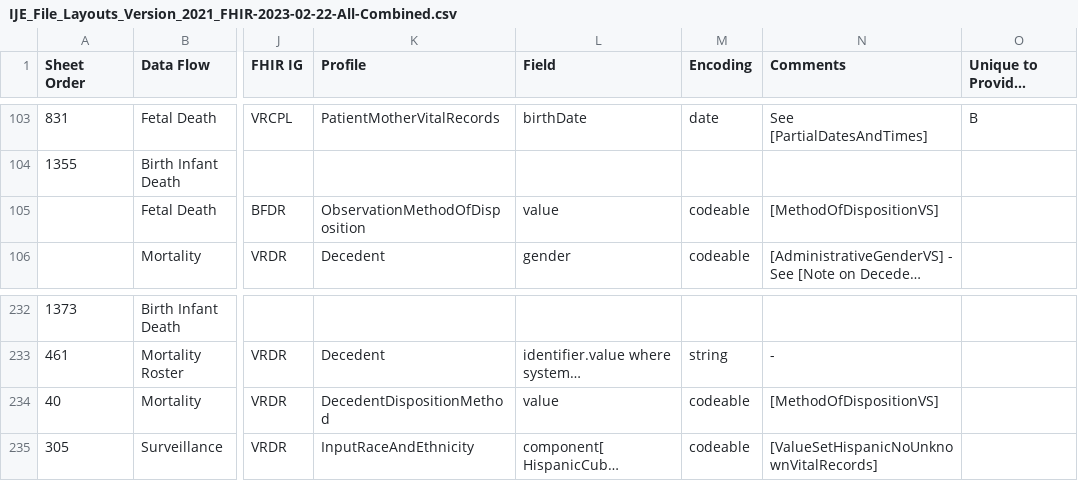
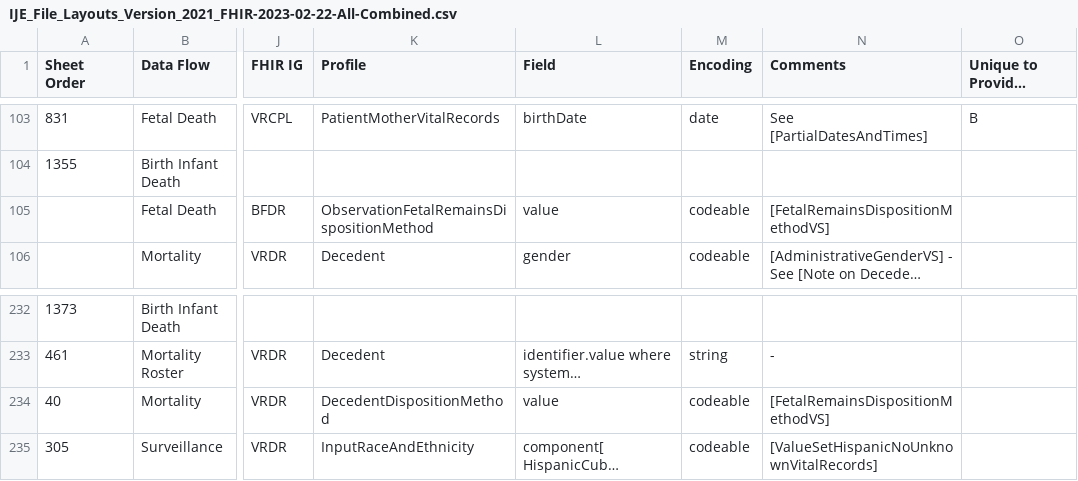
Before and after one commit to HL7/fhir-bfdr, a CSV file: input/images/IJE_File_Layouts_Version_2021_FHIR-2023-02-22-All-Combined.csv, drawn as a sheet; only a part is shown, gaps mark what is left out; long unchanged cells end in …; the diff names each change by its address in the sheet, - before the commit and + after, or states it on an @@ line.

```diff
--- a/input/images/IJE_File_Layouts_Version_2021_FHIR-2023-02-22-All-Combined.csv
+++ b/input/images/IJE_File_Layouts_Version_2021_FHIR-2023-02-22-All-Combined.csv
-K105 (Profile): ObservationMethodOfDisposition
+K105 (Profile): ObservationFetalRemainsDispositionMethod
-N105 (Comments): [MethodOfDispositionVS]
+N105 (Comments): [FetalRemainsDispositionMethodVS]
-N234 (Comments): [MethodOfDispositionVS]
+N234 (Comments): [FetalRemainsDispositionMethodVS]
```
Also changed, not shown: input/mapping/BFDR_Forms_Mapping.csv, input/mapping/BFDR_Profile_Intros.csv, 6 other files.
